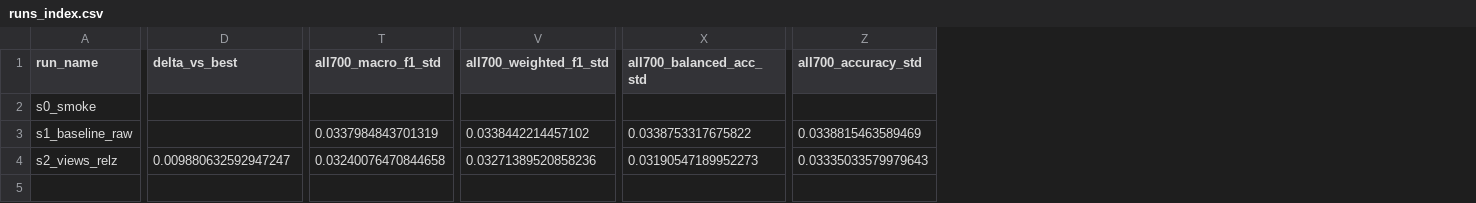
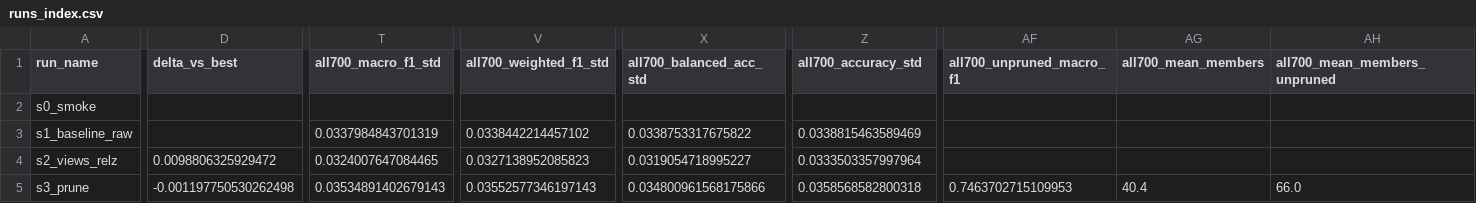
Before and after one commit to surajmeruva0786/stressID, a CSV file: research_way/reports_sota/runs_index.csv, drawn as a sheet; only a part is shown, gaps mark what is left out; rows hold the shown columns only; the diff covers the shown part only; the diff names each change by its address in the sheet, - before the commit and + after, or states it on an @@ line.

```diff
--- a/research_way/reports_sota/runs_index.csv
+++ b/research_way/reports_sota/runs_index.csv
+column AF (all700_unpruned_macro_f1), empty
+column AG (all700_mean_members), empty
+column AH (all700_mean_members_unpruned), empty
-D4 (delta_vs_best): 0.009880632592947247
+D4 (delta_vs_best): 0.0098806325929472
-T4 (all700_macro_f1_std): 0.03240076470844658
+T4 (all700_macro_f1_std): 0.0324007647084465
-V4 (all700_weighted_f1_std): 0.03271389520858236
+V4 (all700_weighted_f1_std): 0.0327138952085823
-X4 (all700_balanced_acc_std): 0.03190547189952273
+X4 (all700_balanced_acc_std): 0.0319054718995227
-Z4 (all700_accuracy_std): 0.03335033579979643
+Z4 (all700_accuracy_std): 0.0333503357997964
+row 5: s3_prune | -0.001197750530262498 | 0.03534891402679143 | 0.03552577346197143 | 0.034800961568175866 | 0.0358568582800318 | 0.7463702715109953 | 40.4 | 66.0
```
Also changed, not shown: 1 edited cell elsewhere in this file, 4 other files.
